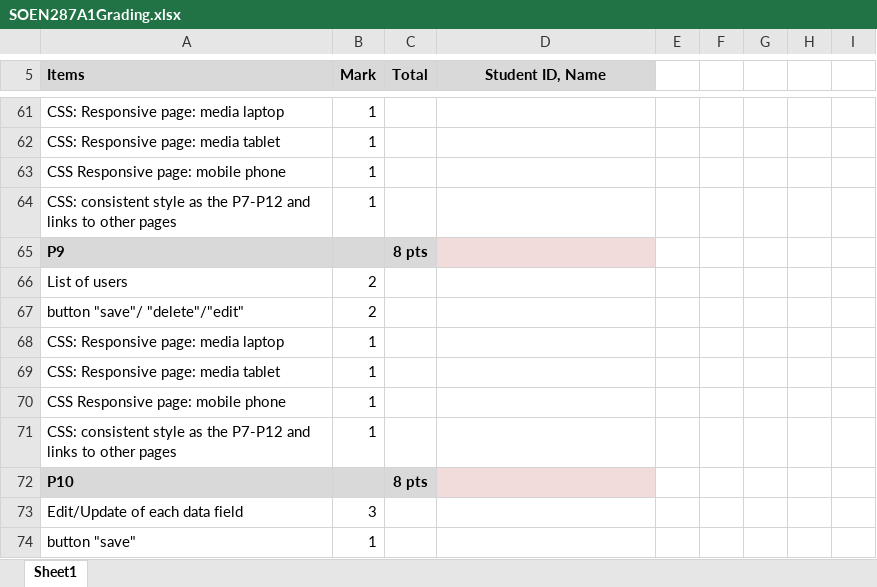
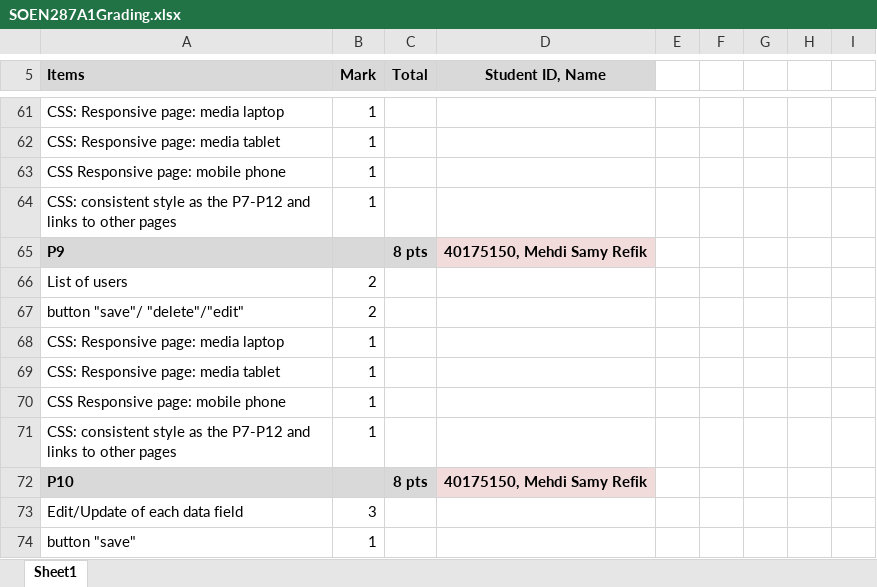
Before and after one commit to Adamo-O/Grocery-Store-Website, an Excel workbook: SOEN287A1Grading.xlsx, sheet Sheet1, drawn as a sheet; only a part is shown, gaps mark what is left out; values as stored, in another font and other column widths than the file's, no borders; the diff names each change by its address in the sheet, - before the commit and + after, or states it on an @@ line.

Commit message:
p9-10

```diff
--- a/SOEN287A1Grading.xlsx (sheet Sheet1)
+++ b/SOEN287A1Grading.xlsx (sheet Sheet1)
-D65 (Student ID, Name): (empty)
+D65 (Student ID, Name): 40175150, Mehdi Samy Refik
-D72 (Student ID, Name): (empty)
+D72 (Student ID, Name): 40175150, Mehdi Samy Refik
```
